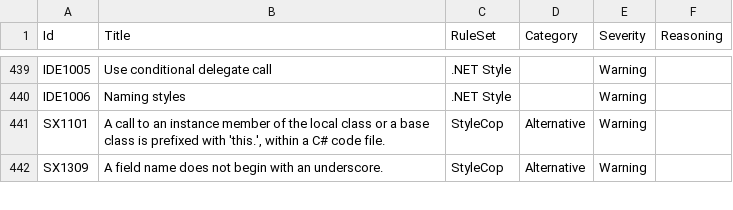
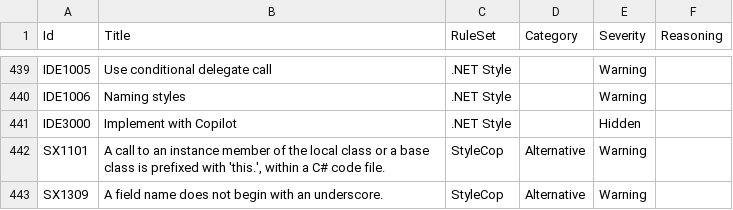
Before and after one commit to lancra/dotnet-analyzers, a CSV file: data-sets/rule-settings.csv, drawn as a sheet; only a part is shown, gaps mark what is left out.

Commit message:
Add implement with Copilot rule

```diff
--- a/data-sets/rule-settings.csv
+++ b/data-sets/rule-settings.csv
@@ -440,2 +440,3 @@ IDE1005,Use conditional delegate call,.NET Style,,Warning,
 IDE1006,Naming styles,.NET Style,,Warning,
+IDE3000,Implement with Copilot,.NET Style,,Hidden,
 SX1101,"A call to an instance member of the local class or a base class is prefixed with 'this.', within a C# code file.",StyleCop,Alternative,Warning,
```
Also changed, not shown: 1 other file.
